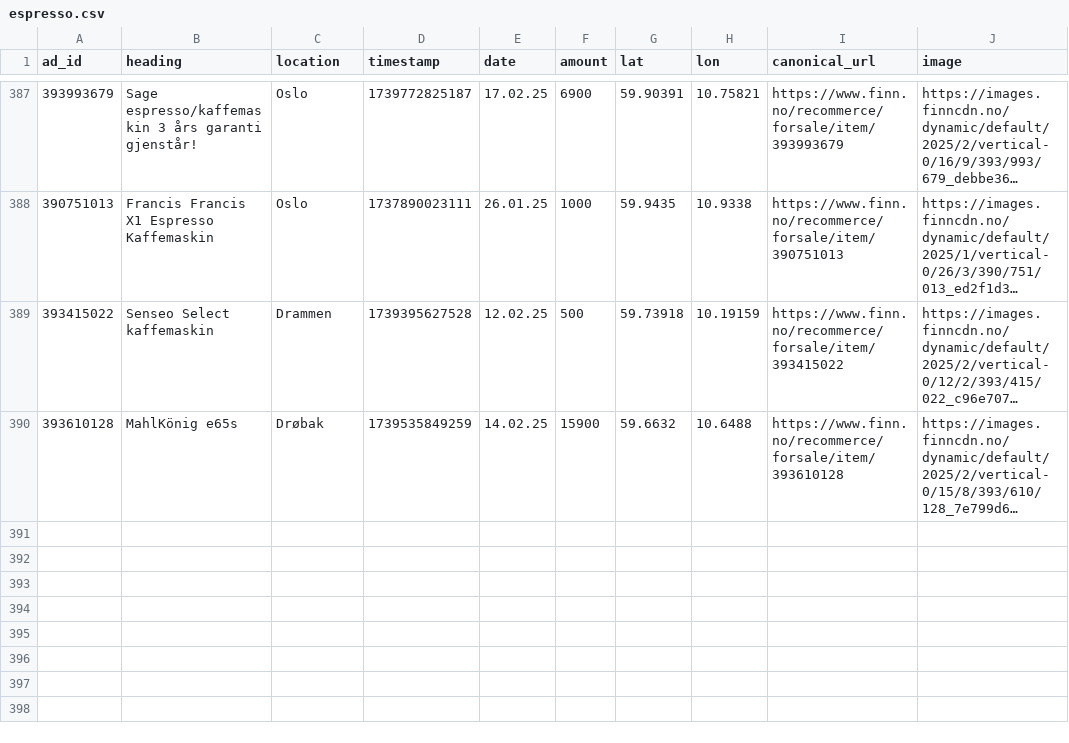
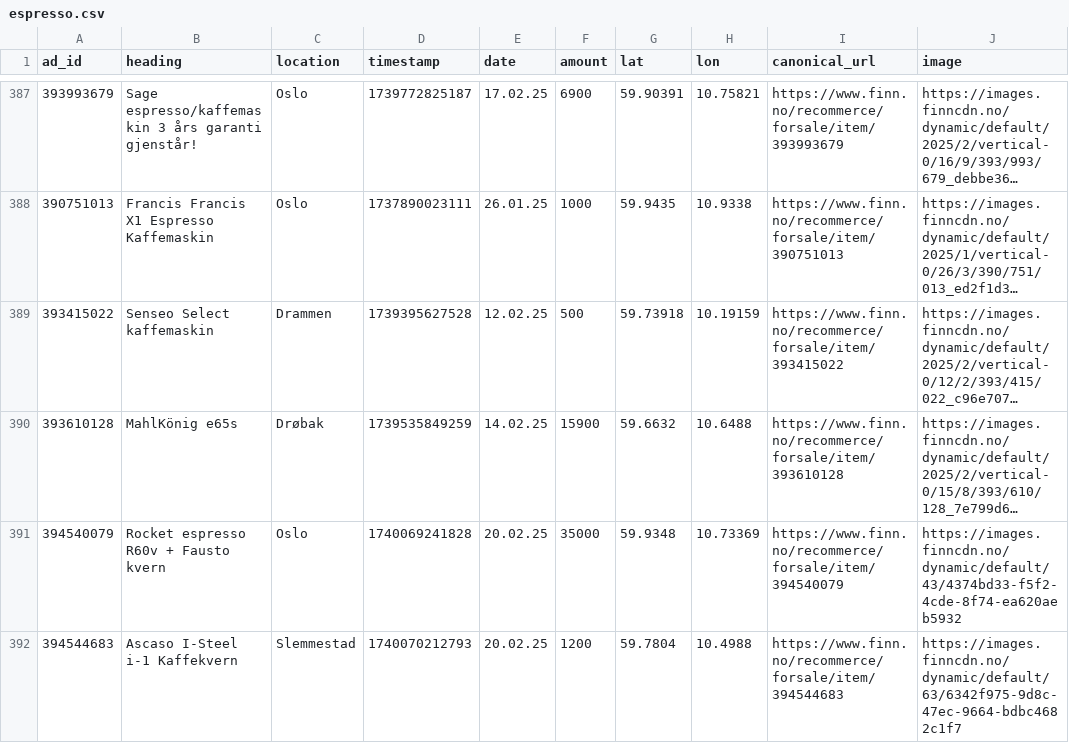
Before and after one commit to aslak01/espresso, a CSV file: data/espresso.csv, drawn as a sheet; only a part is shown, gaps mark what is left out; long unchanged cells end in …; the diff names each change by its address in the sheet, - before the commit and + after, or states it on an @@ line.

```diff
--- a/data/espresso.csv
+++ b/data/espresso.csv
+row 391: 394540079 | Rocket espresso R60v + Fausto kvern | Oslo | 1740069241828 | 20.02.25 | 35000 | 59.9348 | 10.73369 | https://www.finn.no/recommerce/forsale/item/394540079 | https://images.finncdn.no/dynamic/default/43/4374bd33-f5f2-4cde-8f74-ea620aeb5932
+row 392: 394544683 | Ascaso I-Steel i-1 Kaffekvern | Slemmestad | 1740070212793 | 20.02.25 | 1200 | 59.7804 | 10.4988 | https://www.finn.no/recommerce/forsale/item/394544683 | https://images.finncdn.no/dynamic/default/63/6342f975-9d8c-47ec-9664-bdbc4682c1f7
```
